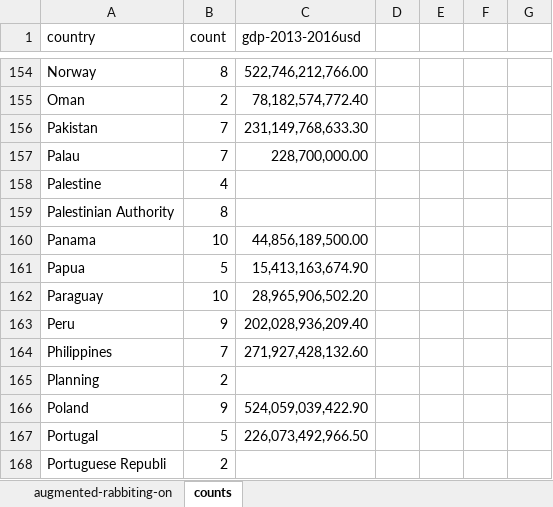
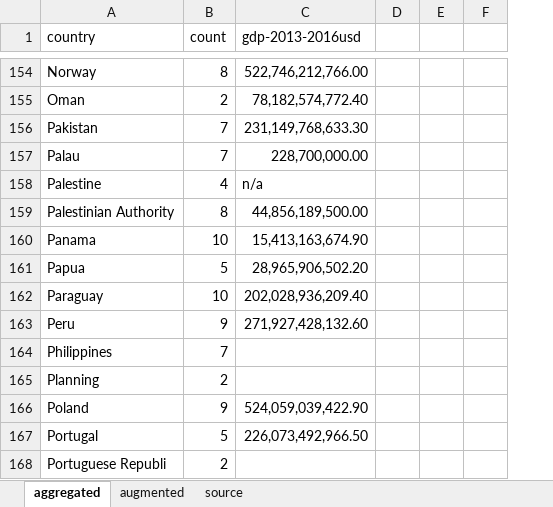
Before and after one commit to Vandivier/data-science-practice, an Excel workbook: datasplash/augmented-rabbiting-on-extended.xlsm, sheet aggregated, drawn as a sheet; only a part is shown, gaps mark what is left out; values as stored, in another font and other column widths than the file's, no borders; removed rows and columns are numbered as before the commit, all else as after; the diff covers the shown part only; the diff names each change by its address in the sheet, - before the commit and + after, or states it on an @@ line.

Commit message:
adding source and improving data;

```diff
--- a/datasplash/augmented-rabbiting-on-extended.xlsm (sheet aggregated)
+++ b/datasplash/augmented-rabbiting-on-extended.xlsm (sheet aggregated)
-sheet tab: augmented-rabbiting-on
+sheet tab: augmented
-sheet tab: counts
+sheet tab: aggregated
+sheet tab: source
@@ sheet tab order changed: aggregated | augmented | source @@
-column F, empty
-column G, empty
+column F, empty
-C158 (gdp-2013-2016usd): (empty)
+C158 (gdp-2013-2016usd): n/a
-C159 (gdp-2013-2016usd): (empty)
+C159 (gdp-2013-2016usd): 44,856,189,500.00
-C160 (gdp-2013-2016usd): 44,856,189,500.00
+C160 (gdp-2013-2016usd): 15,413,163,674.90
-C161 (gdp-2013-2016usd): 15,413,163,674.90
+C161 (gdp-2013-2016usd): 28,965,906,502.20
-C162 (gdp-2013-2016usd): 28,965,906,502.20
+C162 (gdp-2013-2016usd): 202,028,936,209.40
-C163 (gdp-2013-2016usd): 202,028,936,209.40
+C163 (gdp-2013-2016usd): 271,927,428,132.60
-C164 (gdp-2013-2016usd): 271,927,428,132.60
+C164 (gdp-2013-2016usd): (empty)
```
Also changed, not shown: 4 removed rows and 29 edited cells elsewhere in this sheet, sheet augmented.
